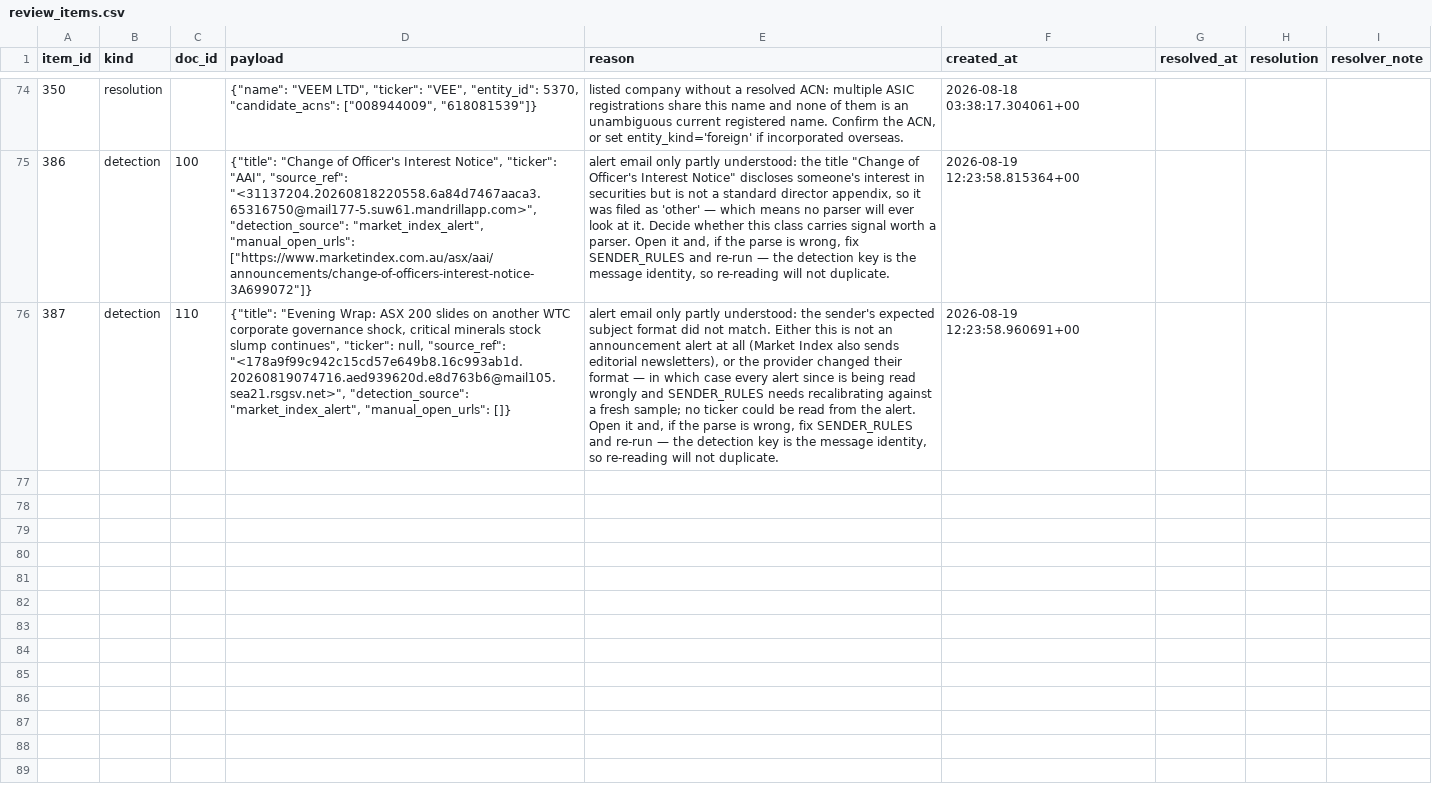
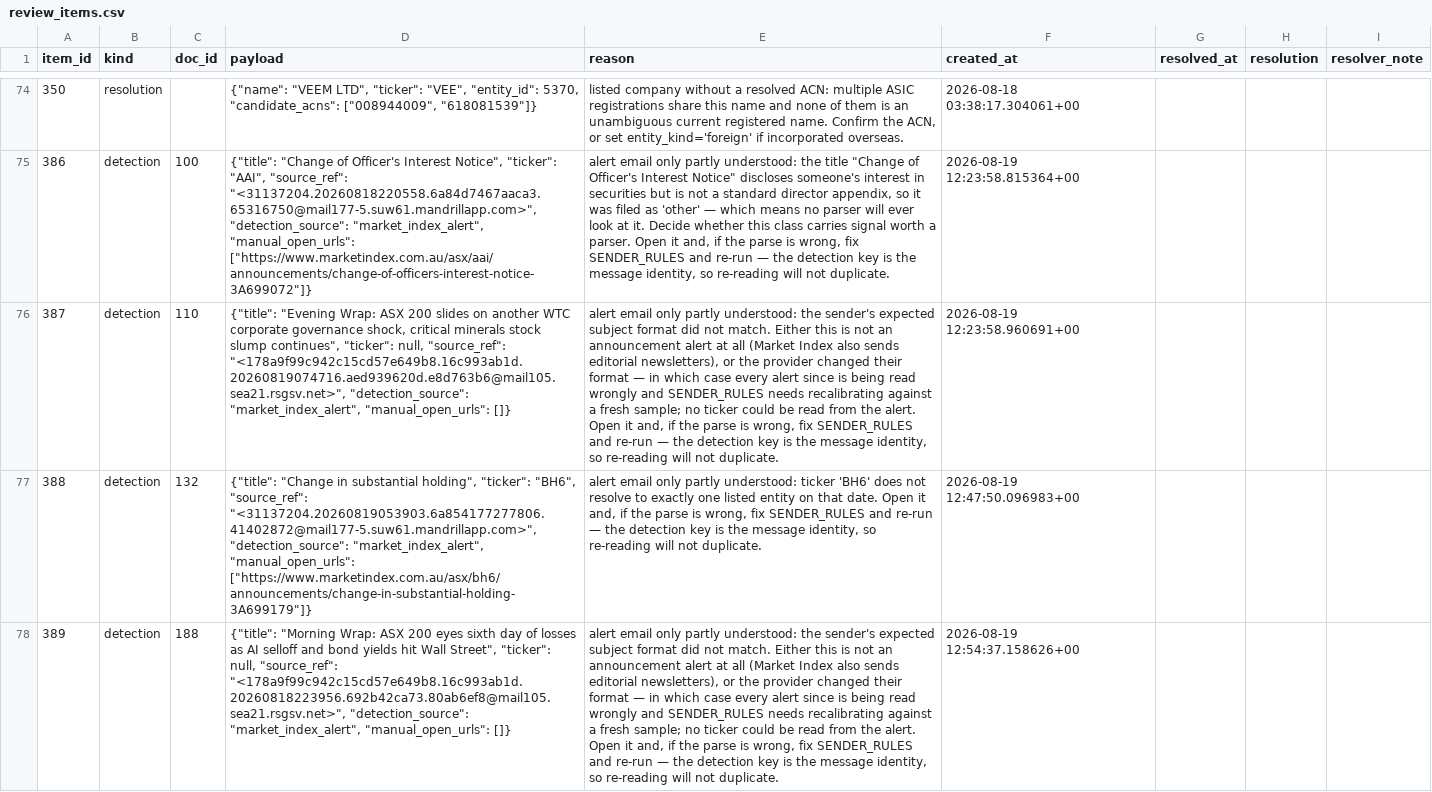
Before and after one commit to ngerver1/asx, a CSV file: state/review_items.csv, drawn as a sheet; only a part is shown, gaps mark what is left out; the diff covers the shown part only; the diff names each change by its address in the sheet, - before the commit and + after, or states it on an @@ line.

```diff
--- a/state/review_items.csv
+++ b/state/review_items.csv
+row 77: 388 | detection | 132 | {"title": "Change in substantial holding", "ticker": "BH6", "source_ref": "<31137204.20260819053903.6a854177277806.41402872@mail177-5.suw61.mandrillapp.com>", "detection_source": "market_index_alert", "manual_open_urls": ["https://www.marketindex.com.au/asx/bh6/announcements/change-in-substantial-holding-3A699179"]} | alert email only partly understood: ticker 'BH6' does not resolve to exactly one listed entity on that date. Open it and, if the parse is wrong, fix SENDER_RULES and re-run — the detection key is the message identity, so re-reading will not duplicate. | 2026-08-19 12:47:50.096983+00
+row 78: 389 | detection | 188 | {"title": "Morning Wrap: ASX 200 eyes sixth day of losses as AI selloff and bond yields hit Wall Street", "ticker": null, "source_ref": "<178a9f99c942c15cd57e649b8.16c993ab1d.20260818223956.692b42ca73.80ab6ef8@mail105.sea21.rsgsv.net>", "detection_source": "market_index_alert", "manual_open_urls": []} | alert email only partly understood: the sender's expected subject format did not match. Either this is not an announcement alert at all (Market Index also sends editorial newsletters), or the provider changed their format — in which case every alert since is being read wrongly and SENDER_RULES needs recalibrating against a fresh sample; no ticker could be read from the alert. Open it and, if the parse is wrong, fix SENDER_RULES and re-run — the detection key is the message identity, so re-reading will not duplicate. | 2026-08-19 12:54:37.158626+00
```
Also changed, not shown: 2 added rows elsewhere in this file, 1 other file.
